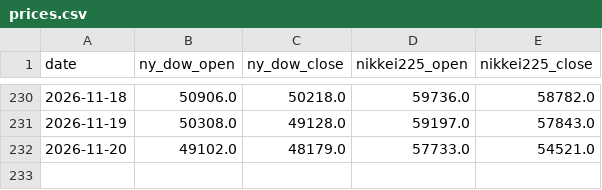
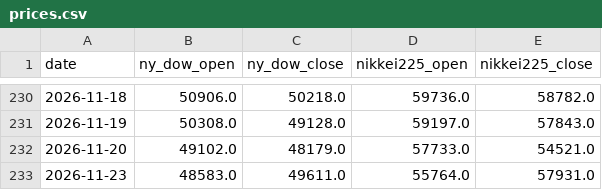
Before and after one commit to tttcoix777-cmd/spread-dashboard, a CSV file: auto_update/data/prices.csv, drawn as a sheet; only a part is shown, gaps mark what is left out; the diff names each change by its address in the sheet, - before the commit and + after, or states it on an @@ line.

```diff
--- a/auto_update/data/prices.csv
+++ b/auto_update/data/prices.csv
+row 233: 2026-11-23 | 48583.0 | 49611.0 | 55764.0 | 57931.0
```
Also changed, not shown: auto_update/data/signals.csv, auto_update/logs/2026-11.csv, 15 other files.
